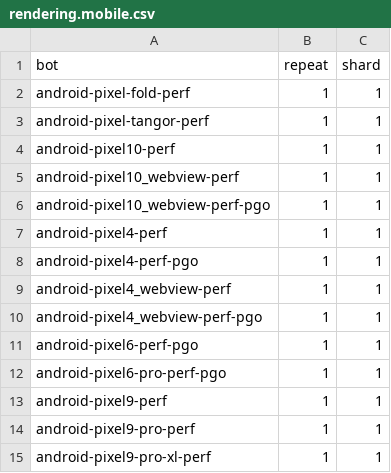
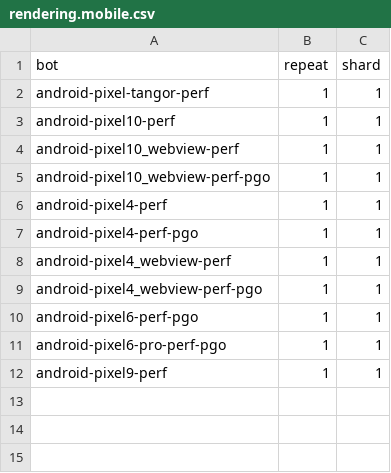
Before and after one commit to chromium-full-mirror/chromium_src_tools_perf, a CSV file: core/schedule/rendering.mobile.csv, drawn as a sheet; the diff names each change by its address in the sheet, - before the commit and + after, or states it on an @@ line.

```diff
--- a/core/schedule/rendering.mobile.csv
+++ b/core/schedule/rendering.mobile.csv
-row 2: android-pixel-fold-perf | 1 | 1
-row 14: android-pixel9-pro-perf | 1 | 1
-row 15: android-pixel9-pro-xl-perf | 1 | 1
```
Also changed, not shown: core/schedule/components_perftests.csv, core/schedule/motionmark1.3.crossbench.csv, 44 other files.
